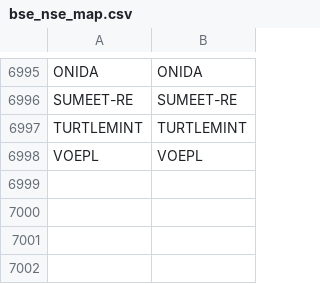
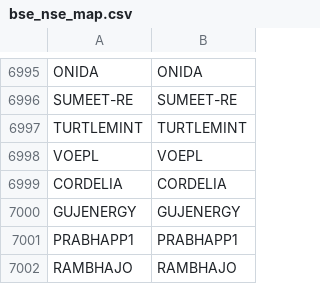
Before and after one commit to Stocks360/stock-symbol-data, a CSV file: bse_nse_map.csv, drawn as a sheet; only a part is shown, gaps mark what is left out.

```diff
--- a/bse_nse_map.csv
+++ b/bse_nse_map.csv
@@ -6998 +6998,5 @@ TURTLEMINT,TURTLEMINT
 VOEPL,VOEPL
+CORDELIA,CORDELIA
+GUJENERGY,GUJENERGY
+PRABHAPP1,PRABHAPP1
+RAMBHAJO,RAMBHAJO
```
